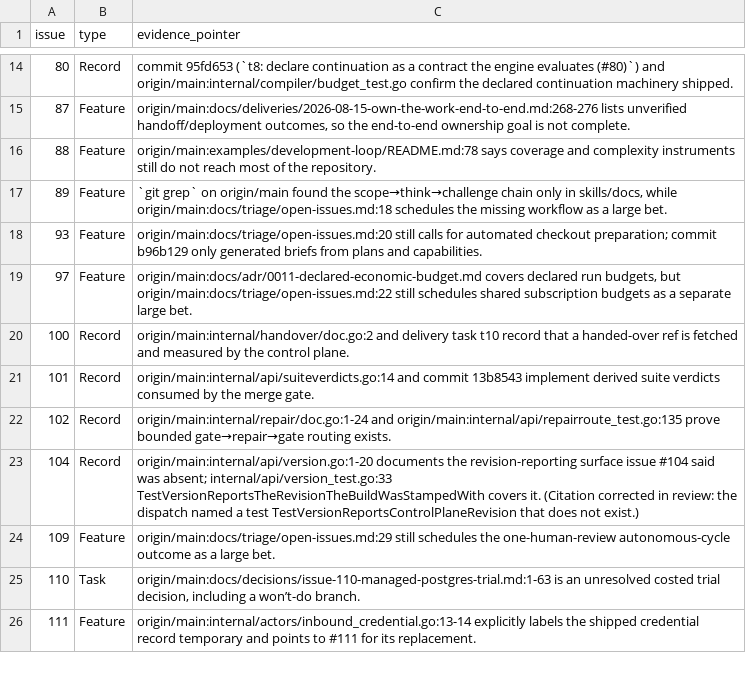
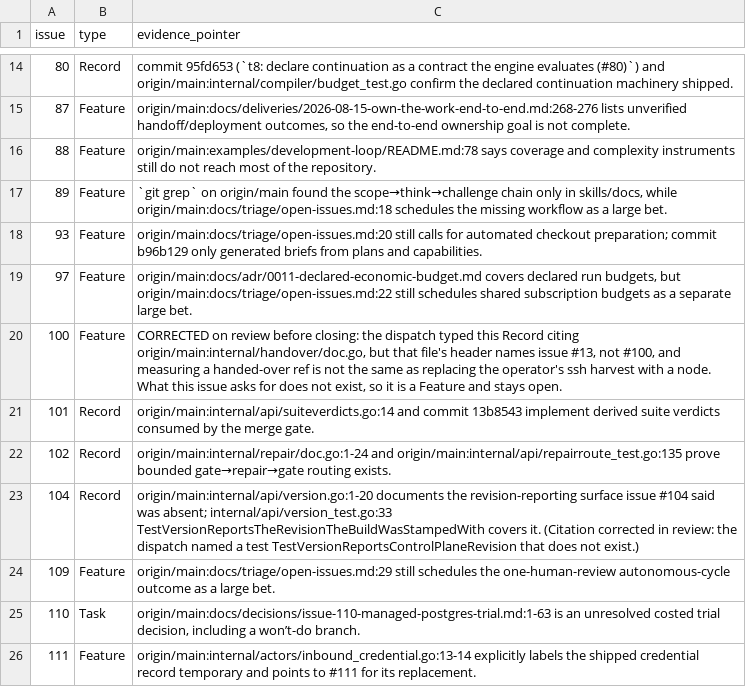
Before and after one commit to agentculture/culture-nodes, a CSV file: docs/triage/issue-types.csv, drawn as a sheet; only a part is shown, gaps mark what is left out.

```diff
--- a/docs/triage/issue-types.csv
+++ b/docs/triage/issue-types.csv
@@ -19,3 +19,3 @@ issue,type,evidence_pointer
 97,Feature,"origin/main:docs/adr/0011-declared-economic-budget.md covers declared run budgets, but origin/main:docs/triage/open-issues.md:22 still schedules shared subscription budgets as a separate large bet."
-100,Record,origin/main:internal/handover/doc.go:2 and delivery task t10 record that a handed-over ref is fetched and measured by the control plane.
+100,Feature,"CORRECTED on review before closing: the dispatch typed this Record citing origin/main:internal/handover/doc.go, but that file's header names issue #13, not #100, and measuring a handed-over ref is not the same as replacing the operator's ssh harvest with a node. What this issue asks for does not exist, so it is a Feature and stays open."
 101,Record,origin/main:internal/api/suiteverdicts.go:14 and commit 13b8543 implement derived suite verdicts consumed by the merge gate.
```
Also changed, not shown: 5 other files.
